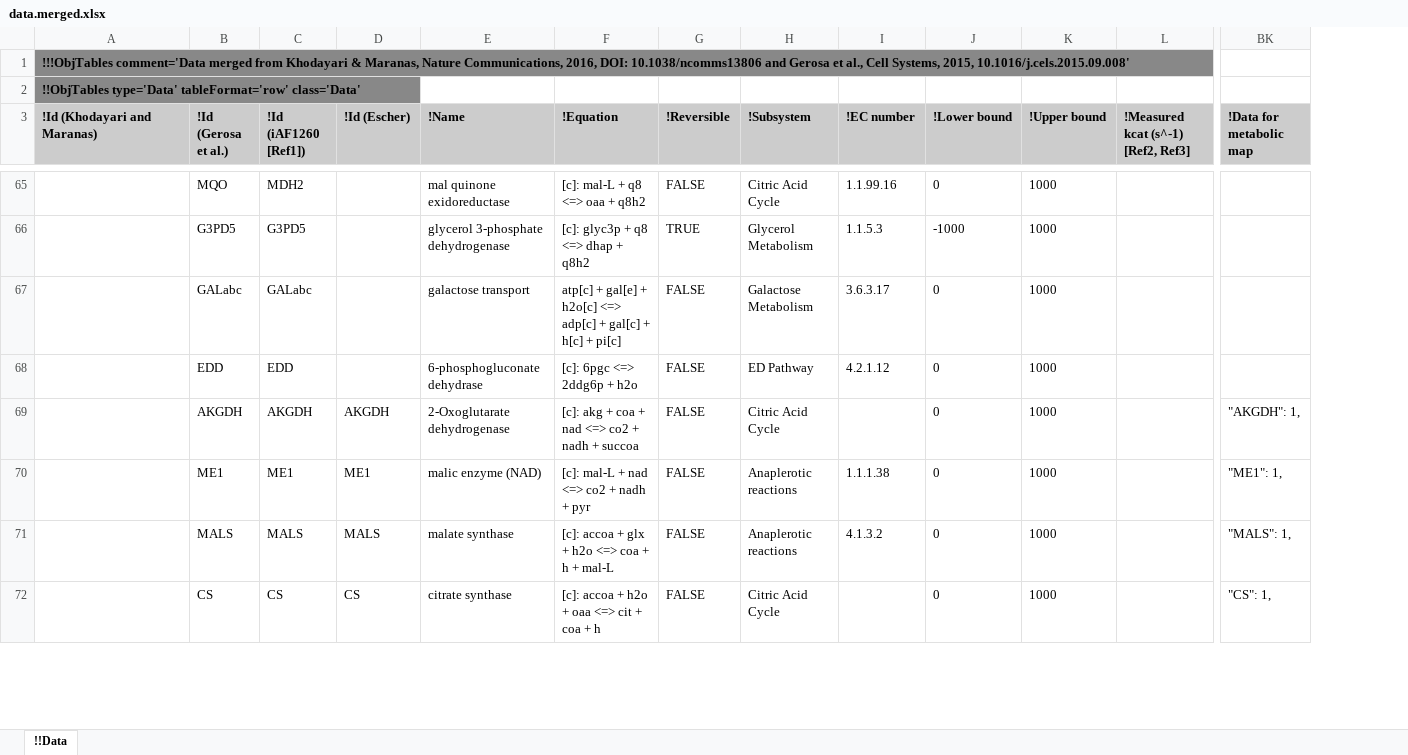
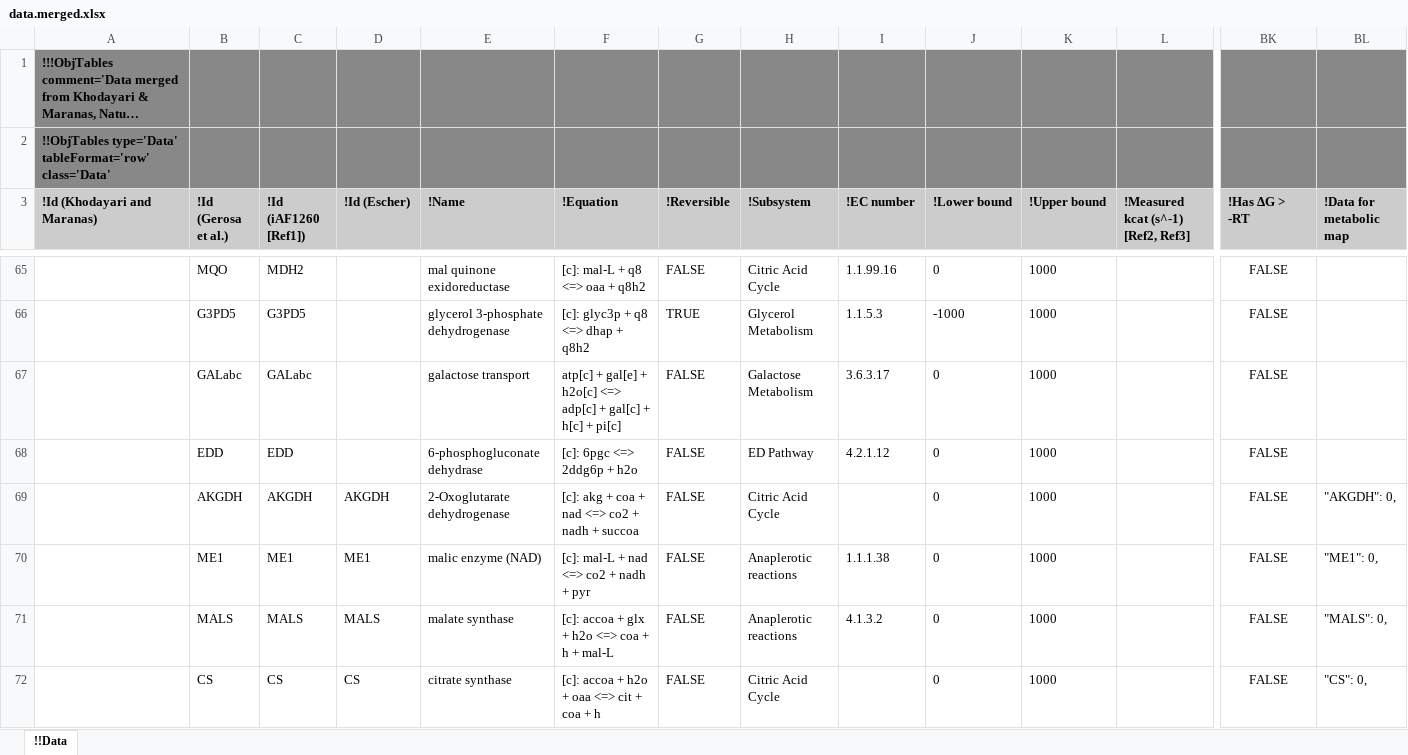
Before and after one commit to KarrLab/obj_tables, an Excel workbook: examples/merged_metabolic_model/data.merged.xlsx, sheet !!Data, drawn as a sheet; only a part is shown, gaps mark what is left out; long unchanged cells end in …; values as stored, in another font and other column widths than the file's, no borders; addresses are those after the commit; the diff covers the shown part only; the diff names each change by its address in the sheet, - before the commit and + after, or states it on an @@ line.

```diff
--- a/examples/merged_metabolic_model/data.merged.xlsx (sheet !!Data)
+++ b/examples/merged_metabolic_model/data.merged.xlsx (sheet !!Data)
+column BK (!Has ΔG > -RT), rows 65-72: all FALSE
-B1:L2 fill: none
+B1:L2 fill: #888888
-BL1:BL2 fill: none
+BL1:BL2 fill: #888888
-BL69 (!Data for metabolic map): "AKGDH": 1,
+BL69 (!Data for metabolic map): "AKGDH": 0,
-BL70 (!Data for metabolic map): "ME1": 1,
+BL70 (!Data for metabolic map): "ME1": 0,
-BL71 (!Data for metabolic map): "MALS": 1,
+BL71 (!Data for metabolic map): "MALS": 0,
-BL72 (!Data for metabolic map): "CS": 1,
+BL72 (!Data for metabolic map): "CS": 0,
```
Also changed, not shown: 9 edited cells and cell formats elsewhere in this sheet, formulas that keep their value, 1 other file.
